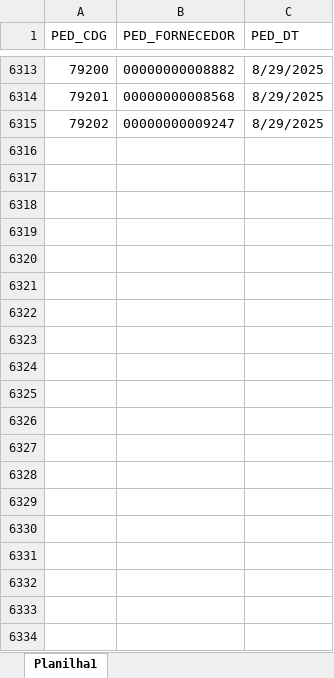
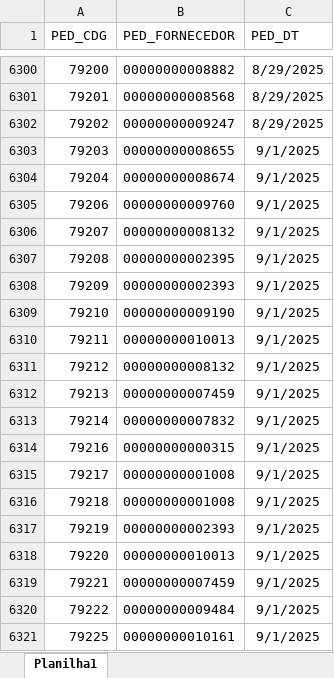
Before and after one commit to Mgiglio98/fornecedores, an Excel workbook: UltForn.xlsx, sheet Planilha1, drawn as a sheet; only a part is shown, gaps mark what is left out; values as stored, in another font and other column widths than the file's, no borders; the diff covers the shown part only; the diff names each change by its address in the sheet, - before the commit and + after, or states it on an @@ line.

```diff
--- a/UltForn.xlsx (sheet Planilha1)
+++ b/UltForn.xlsx (sheet Planilha1)
+row 6303: 79203 | 00000000008655 | 9/1/2025
+row 6304: 79204 | 00000000008674 | 9/1/2025
+row 6305: 79206 | 00000000009760 | 9/1/2025
+row 6306: 79207 | 00000000008132 | 9/1/2025
+row 6307: 79208 | 00000000002395 | 9/1/2025
+row 6308: 79209 | 00000000002393 | 9/1/2025
+row 6309: 79210 | 00000000009190 | 9/1/2025
+row 6310: 79211 | 00000000010013 | 9/1/2025
+row 6311: 79212 | 00000000008132 | 9/1/2025
+row 6312: 79213 | 00000000007459 | 9/1/2025
+row 6313: 79214 | 00000000007832 | 9/1/2025
+row 6314: 79216 | 00000000000315 | 9/1/2025
+row 6315: 79217 | 00000000001008 | 9/1/2025
+row 6316: 79218 | 00000000001008 | 9/1/2025
+row 6317: 79219 | 00000000002393 | 9/1/2025
+row 6318: 79220 | 00000000010013 | 9/1/2025
+row 6319: 79221 | 00000000007459 | 9/1/2025
+row 6320: 79222 | 00000000009484 | 9/1/2025
+row 6321: 79225 | 00000000010161 | 9/1/2025
```
Also changed, not shown: 21 added rows, 13 removed rows and row numbers in column A elsewhere in this sheet, FornecedoresAtivos.xlsx.
